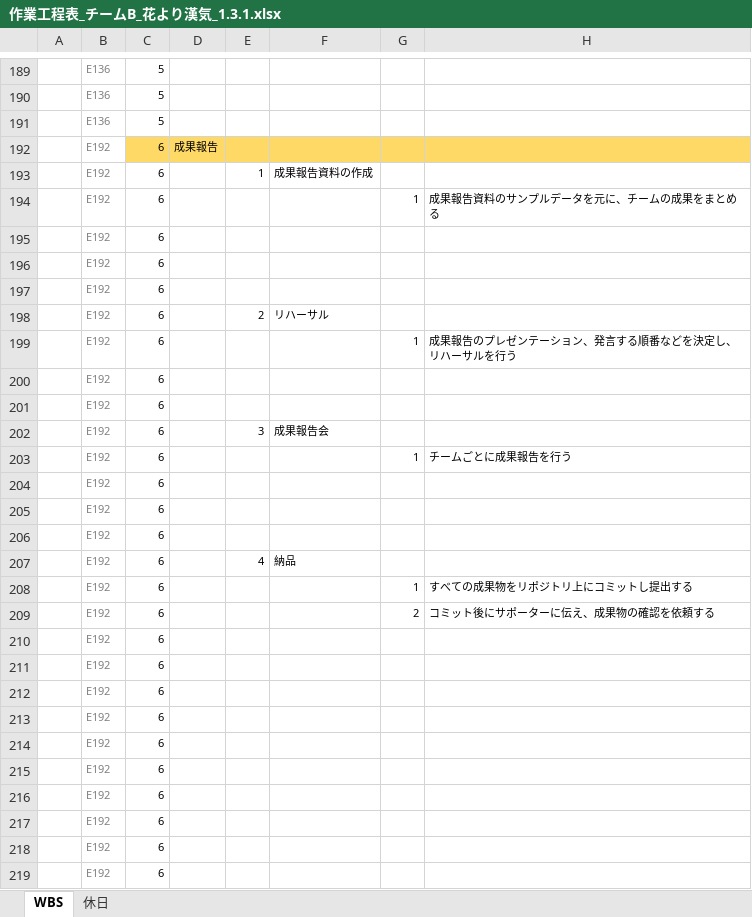
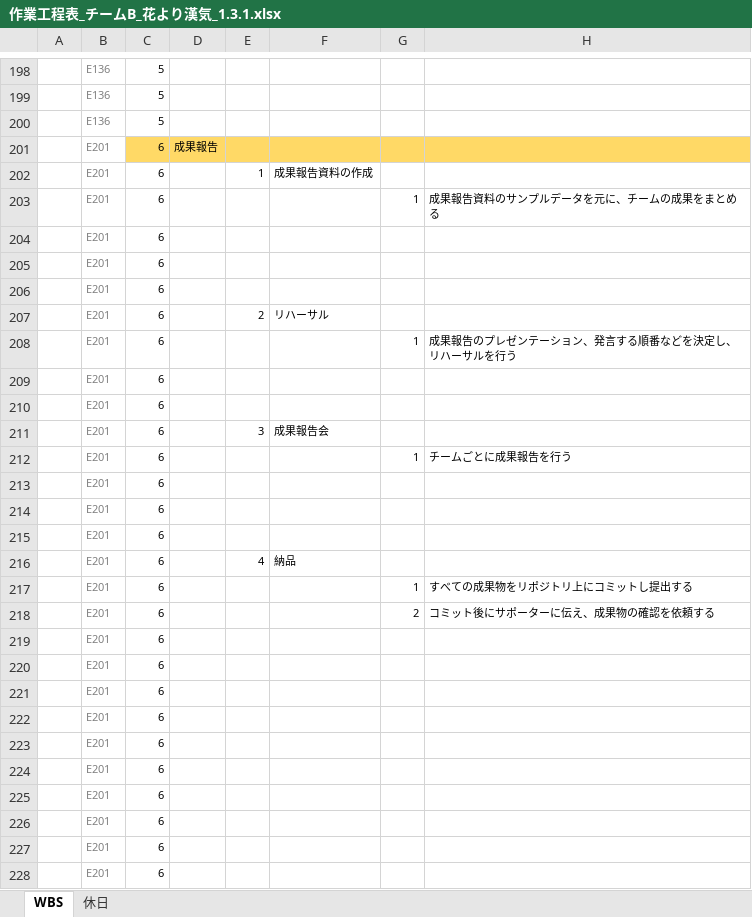
Before and after one commit to K-MIGTA/hanayoriRepo, an Excel workbook: 作業工程表_チームB_花より漢気_1.3.1.xlsx, sheet WBS, drawn as a sheet; only a part is shown, gaps mark what is left out; values as stored, in another font and other column widths than the file's, no borders; conditional formats not drawn; addresses are those after the commit; the diff covers the shown part only; the diff names each change by its address in the sheet, - before the commit and + after, or states it on an @@ line.

Commit message:
データベース　シーケンス、レコード追加.txt お問い合わせに関する追加
作業工程表_チームB_花より漢気_1.3.1.xlsx
作業項目追記

```diff
--- a/作業工程表_チームB_花より漢気_1.3.1.xlsx (sheet WBS)
+++ b/作業工程表_チームB_花より漢気_1.3.1.xlsx (sheet WBS)
-B201:B228: E192
+B201:B228: E201
```
Also changed, not shown: 9 added rows and 139 edited cells elsewhere in this sheet, formulas that keep their value, 1 other file.
